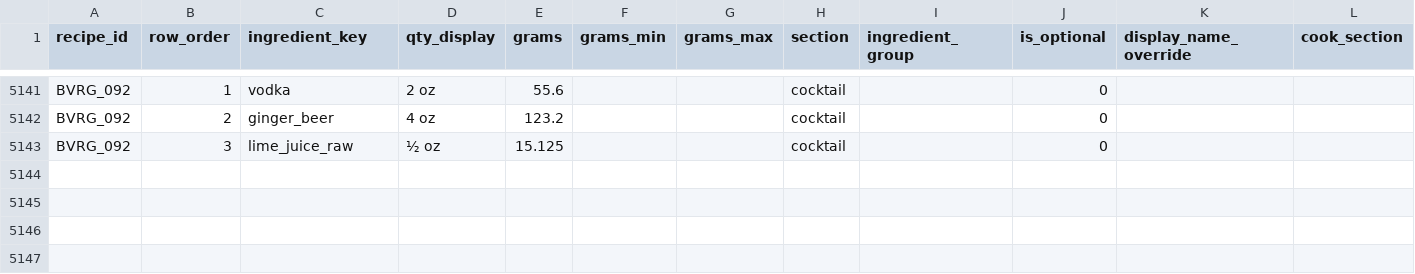
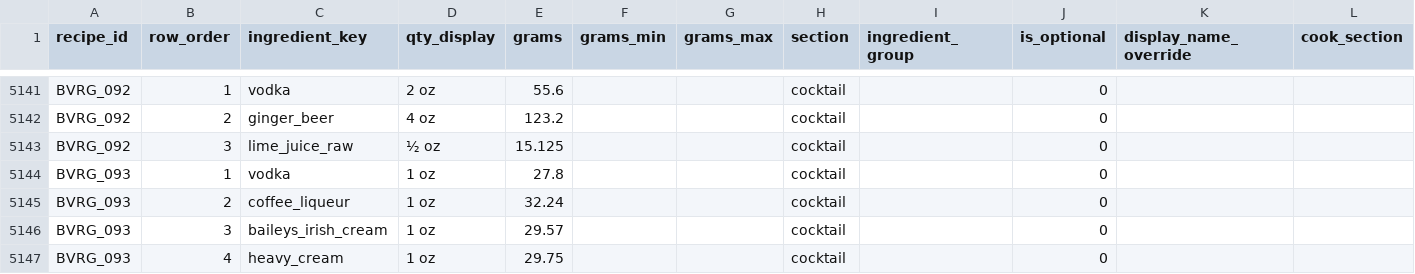
Before and after one commit to tlgeorgemailcom/daily-plate, a CSV file: recipes_v3/data/recipe_ingredients.csv, drawn as a sheet; only a part is shown, gaps mark what is left out; the diff names each change by its address in the sheet, - before the commit and + after, or states it on an @@ line.

```diff
--- a/recipes_v3/data/recipe_ingredients.csv
+++ b/recipes_v3/data/recipe_ingredients.csv
+row 5144: BVRG_093 | 1 | vodka | 1 oz | 27.8 |  |  | cocktail |  | 0
+row 5145: BVRG_093 | 2 | coffee_liqueur | 1 oz | 32.24 |  |  | cocktail |  | 0
+row 5146: BVRG_093 | 3 | baileys_irish_cream | 1 oz | 29.57 |  |  | cocktail |  | 0
+row 5147: BVRG_093 | 4 | heavy_cream | 1 oz | 29.75 |  |  | cocktail |  | 0
```
Also changed, not shown: recipes_v3/data/recipe_instructions.csv, recipes_v3/data/recipe_sections.csv, 4 other files.
